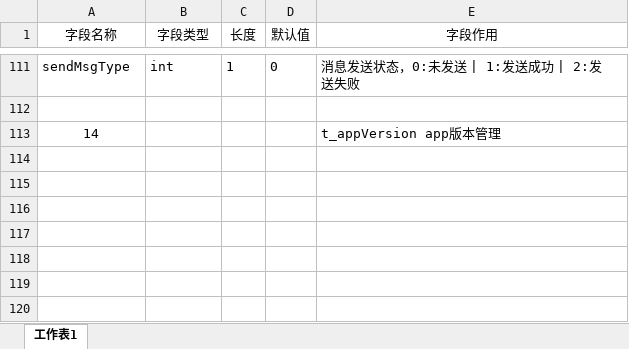
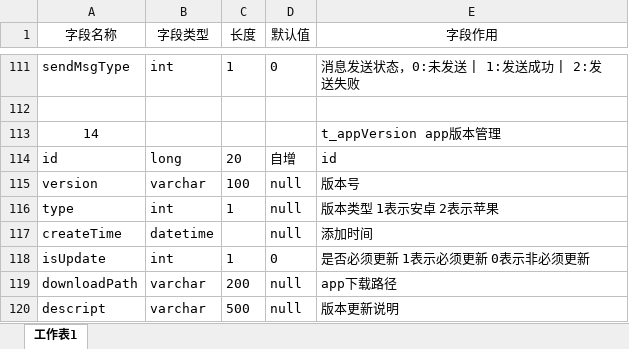
Before and after one commit to lllZLXlll/APP, an Excel workbook: 表结构设计.xlsx, sheet 工作表1, drawn as a sheet; only a part is shown, gaps mark what is left out; values as stored, in another font and other column widths than the file's, no borders; the diff names each change by its address in the sheet, - before the commit and + after, or states it on an @@ line.

Commit message:
增加app版本管理表
增加app版本管理表

```diff
--- a/表结构设计.xlsx (sheet 工作表1)
+++ b/表结构设计.xlsx (sheet 工作表1)
+row 114: id | long | 20 | 自增 | id
+row 115: version | varchar | 100 | null | 版本号
+row 116: type | int | 1 | null | 版本类型 1表示安卓 2表示苹果
+row 117: createTime | datetime |  | null | 添加时间
+row 118: isUpdate | int | 1 | 0 | 是否必须更新 1表示必须更新 0表示非必须更新
+row 119: downloadPath | varchar | 200 | null | app下载路径
+row 120: descript | varchar | 500 | null | 版本更新说明
```
